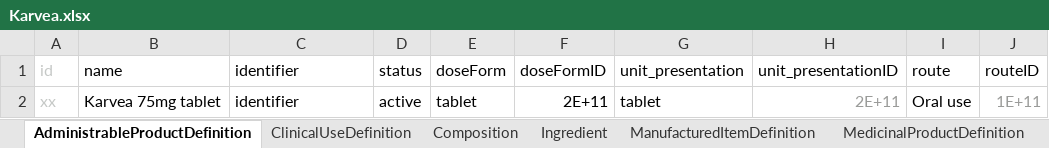
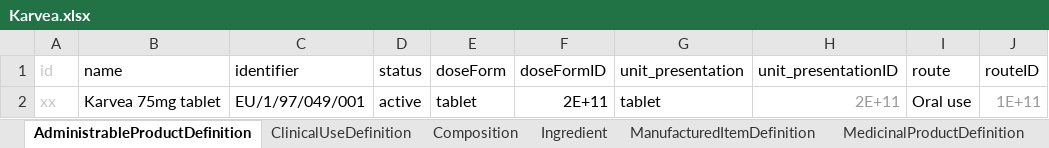
Before and after one commit to HL7/emedicinal-product-info, an Excel workbook: ePICreator/Karvea.xlsx, sheet AdministrableProductDefinition, drawn as a sheet; only a part is shown; values as stored, in another font and other column widths than the file's, no borders; the diff names each change by its address in the sheet, - before the commit and + after, or states it on an @@ line.

```diff
--- a/ePICreator/Karvea.xlsx (sheet AdministrableProductDefinition)
+++ b/ePICreator/Karvea.xlsx (sheet AdministrableProductDefinition)
-C2 (identifier): identifier
+C2 (identifier): EU/1/97/049/001
```
Also changed, not shown: sheet Bundle, sheet ManufacturedItemDefinition, sheet RegulatedAuthorization, sheet MedicinalProductDefinition, ePICreator/Humalog.xlsx, ePICreator/Pentasa.xlsx, 5 other files.
